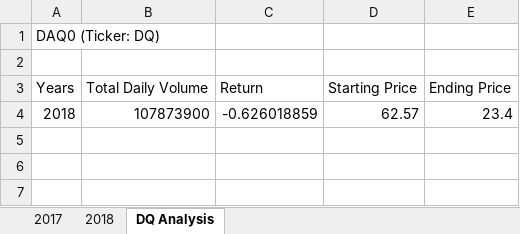
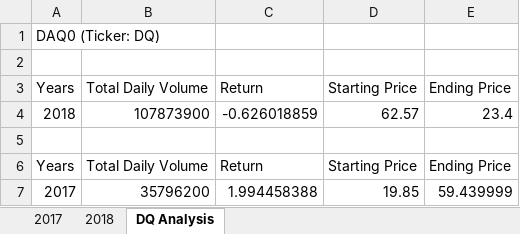
Before and after one commit to QQrex/stocks-analysis, an Excel workbook: green_stocks.xlsm, sheet DQ Analysis, drawn as a sheet; values as stored, in another font and other column widths than the file's, no borders; the diff names each change by its address in the sheet, - before the commit and + after, or states it on an @@ line.

Commit message:
added starting price, end price and lost in 2017

```diff
--- a/green_stocks.xlsm (sheet DQ Analysis)
+++ b/green_stocks.xlsm (sheet DQ Analysis)
+row 5: (empty)
+row 6: Years | Total Daily Volume | Return | Starting Price | Ending Price
+row 7: 2017 | 35796200 | 1.994458388 | 19.85 | 59.439999
```
